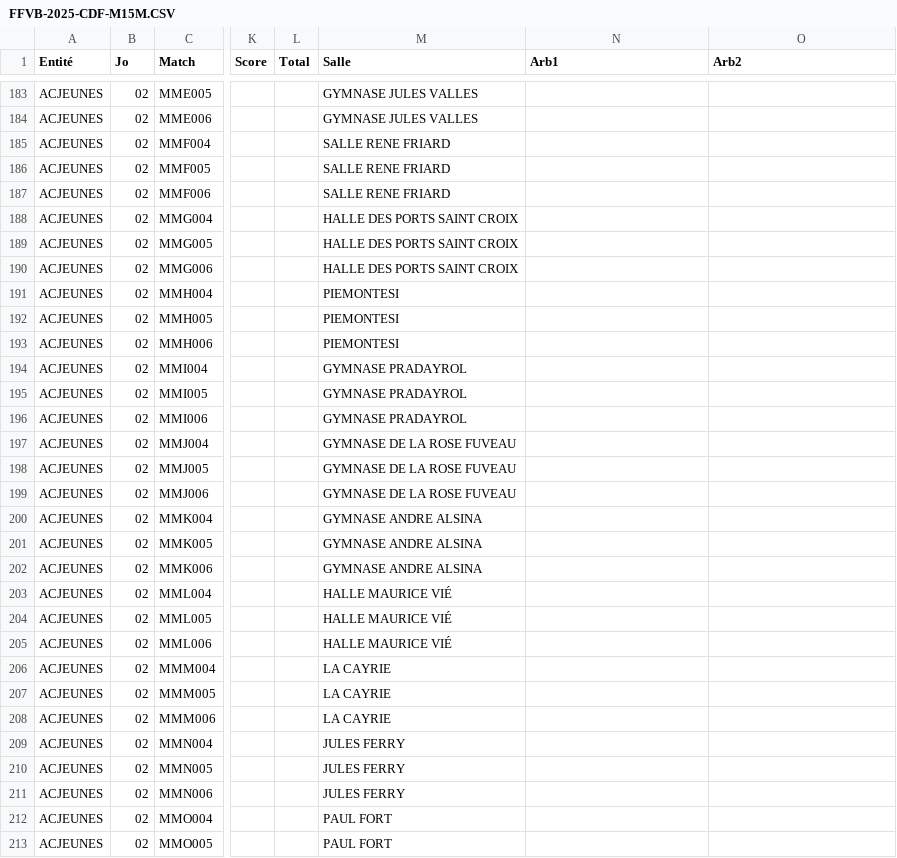
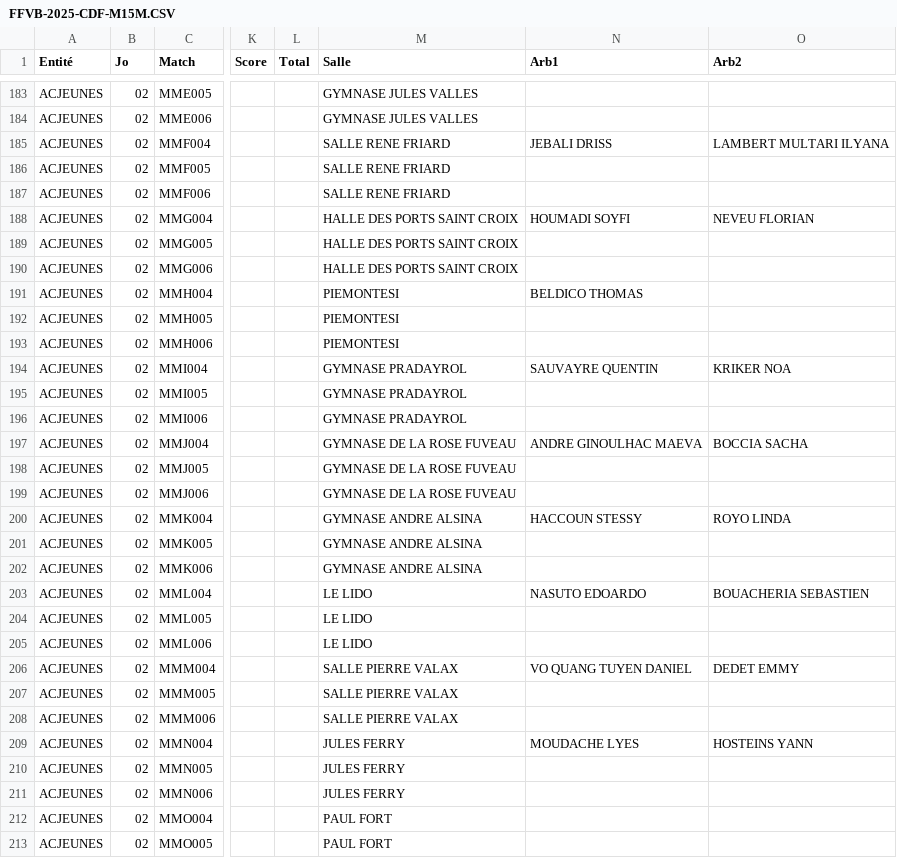
Before and after one commit to gillesdandrea/vb-stats, a CSV file: public/data/FFVB-2025-CDF-M15M.CSV, drawn as a sheet; only a part is shown, gaps mark what is left out; the diff covers the shown part only; the diff names each change by its address in the sheet, - before the commit and + after, or states it on an @@ line.

```diff
--- a/public/data/FFVB-2025-CDF-M15M.CSV
+++ b/public/data/FFVB-2025-CDF-M15M.CSV
-N185 (Arb1): (empty)
+N185 (Arb1): JEBALI DRISS
-O185 (Arb2): (empty)
+O185 (Arb2): LAMBERT MULTARI ILYANA
-N188 (Arb1): (empty)
+N188 (Arb1): HOUMADI SOYFI
-O188 (Arb2): (empty)
+O188 (Arb2): NEVEU FLORIAN
-N191 (Arb1): (empty)
+N191 (Arb1): BELDICO THOMAS
-N194 (Arb1): (empty)
+N194 (Arb1): SAUVAYRE QUENTIN
-O194 (Arb2): (empty)
+O194 (Arb2): KRIKER NOA
-N197 (Arb1): (empty)
+N197 (Arb1): ANDRE GINOULHAC MAEVA
-O197 (Arb2): (empty)
+O197 (Arb2): BOCCIA SACHA
-N200 (Arb1): (empty)
+N200 (Arb1): HACCOUN STESSY
-O200 (Arb2): (empty)
+O200 (Arb2): ROYO LINDA
-M203:M205 (Salle): HALLE MAURICE VIÉ
+M203:M205 (Salle): LE LIDO
-N203 (Arb1): (empty)
+N203 (Arb1): NASUTO EDOARDO
-O203 (Arb2): (empty)
+O203 (Arb2): BOUACHERIA SEBASTIEN
-M206:M208 (Salle): LA CAYRIE
+M206:M208 (Salle): SALLE PIERRE VALAX
-N206 (Arb1): (empty)
+N206 (Arb1): VO QUANG TUYEN DANIEL
-O206 (Arb2): (empty)
+O206 (Arb2): DEDET EMMY
-N209 (Arb1): (empty)
+N209 (Arb1): MOUDACHE LYES
-O209 (Arb2): (empty)
+O209 (Arb2): HOSTEINS YANN
```
Also changed, not shown: 54 edited cells elsewhere in this file, public/data/FFVB-2025-CDF-M13F.CSV, public/data/FFVB-2025-CDF-M13M.CSV, 6 other files.
